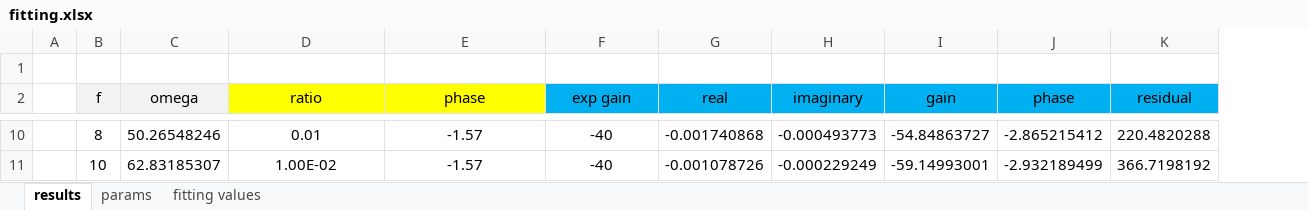
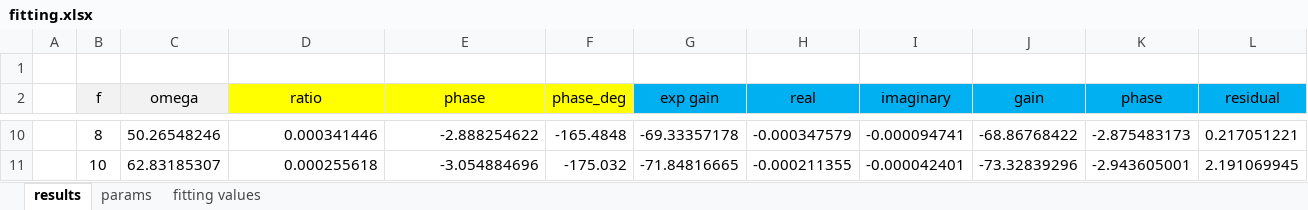
Before and after one commit to jnskkmhr/Experiment_I, an Excel workbook: 03/data/GroupC-3/fitting.xlsx, sheet results, drawn as a sheet; only a part is shown, gaps mark what is left out; values as stored, in another font and other column widths than the file's, no borders; charts and pictures not drawn; addresses are those after the commit; the diff covers the shown part only; the diff names each change by its address in the sheet, - before the commit and + after, or states it on an @@ line.

```diff
--- a/03/data/GroupC-3/fitting.xlsx (sheet results)
+++ b/03/data/GroupC-3/fitting.xlsx (sheet results)
+column F (phase_deg), rows 10-11: -165.4848 | -175.032
-D10 (ratio): 0.01
+D10 (ratio): 0.000341446
-D10:E11 alignment: center
+D10:E11 alignment: right
-E10 (phase): -1.57
+E10 (phase): -2.888254622
-G10 (exp gain): -40
+G10 (exp gain): -69.33357178
-H10 (real): -0.001740868
+H10 (real): -0.000347579
-I10 (imaginary): -0.000493773
+I10 (imaginary): -0.000094741
-J10 (gain): -54.84863727
+J10 (gain): -68.86768422
-K10 (phase): -2.865215412
+K10 (phase): -2.875483173
-L10 (residual): 220.4820288
+L10 (residual): 0.217051221
-D11 (ratio): 1.00E-02
+D11 (ratio): 0.000255618
-E11 (phase): -1.57
+E11 (phase): -3.054884696
-G11 (exp gain): -40
+G11 (exp gain): -71.84816665
-H11 (real): -0.001078726
+H11 (real): -0.000211355
-I11 (imaginary): -0.000229249
+I11 (imaginary): -0.000042401
-J11 (gain): -59.14993001
+J11 (gain): -73.32839296
-K11 (phase): -2.932189499
+K11 (phase): -2.943605001
-L11 (residual): 366.7198192
+L11 (residual): 2.191069945
```
Also changed, not shown: 1 added row, 1 removed row, 48 edited cells and cell formats elsewhere in this sheet, sheet fitting values, sheet params, formulas that keep their value, charts or pictures, 23 other files.
